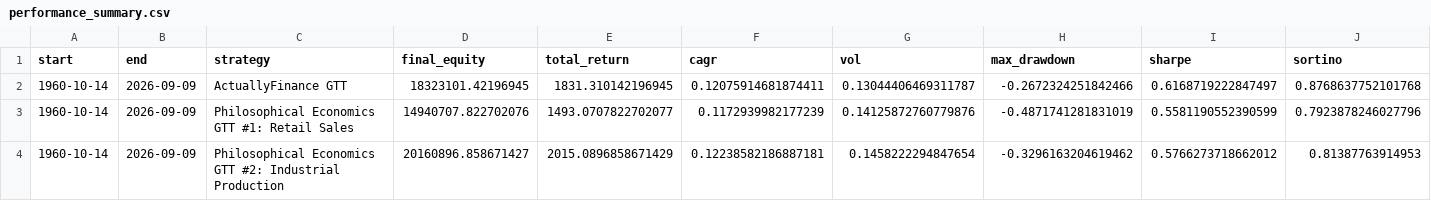
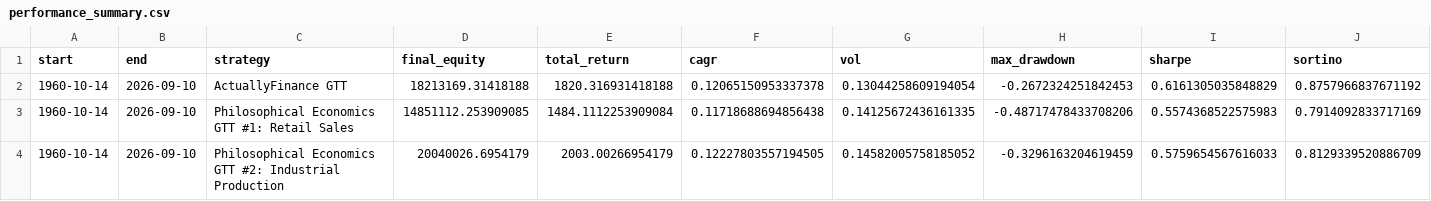
Before and after one commit to actuallyfin/actuallyfinance-site, a CSV file: recession-timing-dashboard/performance_summary.csv, drawn as a sheet; only a part is shown; the diff covers the shown part only; the diff names each change by its address in the sheet, - before the commit and + after, or states it on an @@ line.

```diff
--- a/recession-timing-dashboard/performance_summary.csv
+++ b/recession-timing-dashboard/performance_summary.csv
-B2:B4 (end): 2026-09-09
+B2:B4 (end): 2026-09-10
-D2 (final_equity): 18323101.42196945
+D2 (final_equity): 18213169.31418188
-E2 (total_return): 1831.310142196945
+E2 (total_return): 1820.316931418188
-F2 (cagr): 0.12075914681874411
+F2 (cagr): 0.12065150953337378
-G2 (vol): 0.13044406469311787
+G2 (vol): 0.13044258609194054
-H2 (max_drawdown): -0.2672324251842466
+H2 (max_drawdown): -0.2672324251842453
-I2 (sharpe): 0.6168719222847497
+I2 (sharpe): 0.6161305035848829
-J2 (sortino): 0.8768637752101768
+J2 (sortino): 0.8757966837671192
-D3 (final_equity): 14940707.822702076
+D3 (final_equity): 14851112.253909085
-E3 (total_return): 1493.0707822702077
+E3 (total_return): 1484.1112253909084
-F3 (cagr): 0.1172939982177239
+F3 (cagr): 0.11718688694856438
-G3 (vol): 0.14125872760779876
+G3 (vol): 0.14125672436161335
-H3 (max_drawdown): -0.4871741281831019
+H3 (max_drawdown): -0.48717478433708206
-I3 (sharpe): 0.5581190552390599
+I3 (sharpe): 0.5574368522575983
-J3 (sortino): 0.7923878246027796
+J3 (sortino): 0.7914092833717169
-D4 (final_equity): 20160896.858671427
+D4 (final_equity): 20040026.6954179
-E4 (total_return): 2015.0896858671429
+E4 (total_return): 2003.00266954179
-F4 (cagr): 0.12238582186887181
+F4 (cagr): 0.12227803557194505
-G4 (vol): 0.1458222294847654
+G4 (vol): 0.14582005758185052
-H4 (max_drawdown): -0.3296163204619462
+H4 (max_drawdown): -0.3296163204619459
-I4 (sharpe): 0.5766273718662012
+I4 (sharpe): 0.5759654567616033
-J4 (sortino): 0.81387763914953
+J4 (sortino): 0.8129339520886709
```
Also changed, not shown: 56 edited cells elsewhere in this file, recession-timing-dashboard/monthly_signal.csv, recession-timing-dashboard/monthly_signal_10m.csv, 8 other files.
